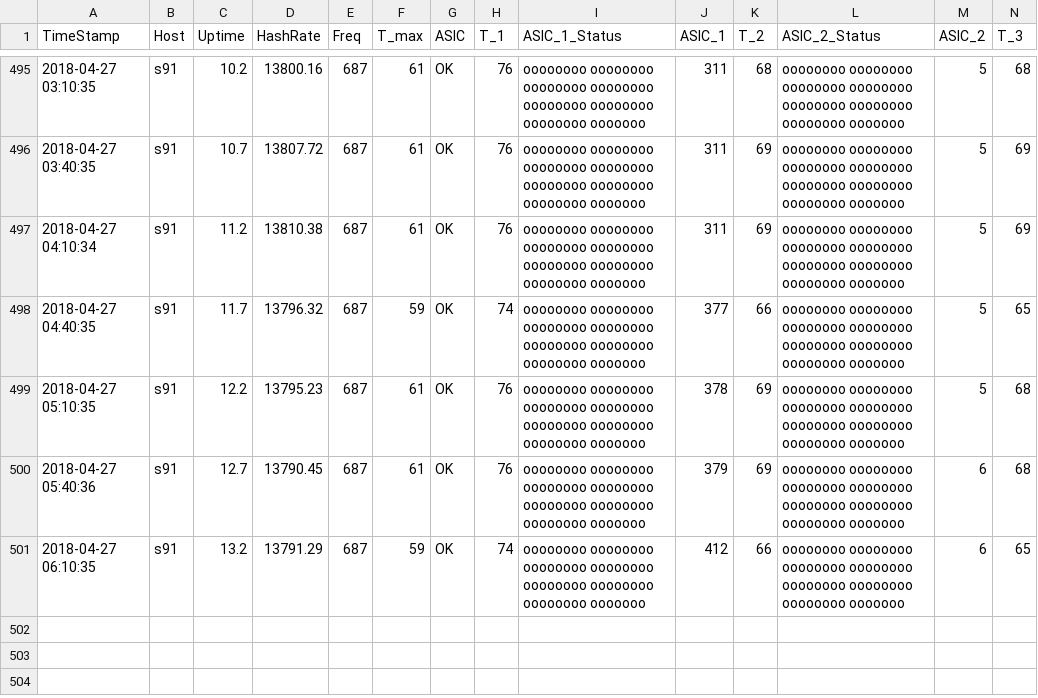
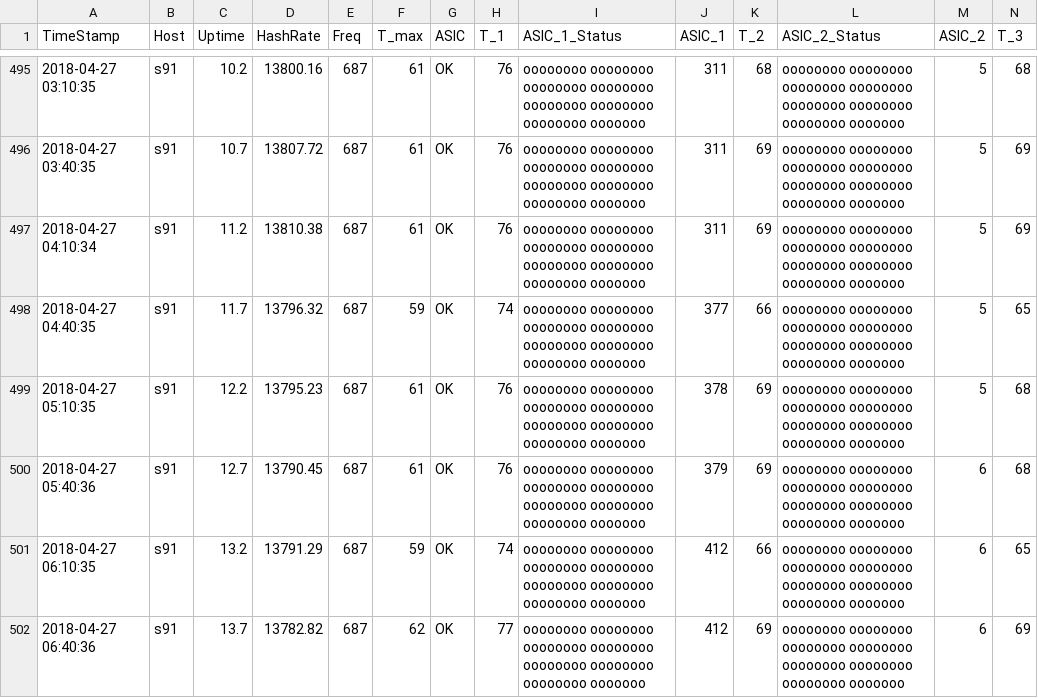
Before and after one commit to tomtorggler/stats, a CSV file: _data/s91stats.csv, drawn as a sheet; only a part is shown, gaps mark what is left out; rows hold the shown columns only; the diff names each change by its address in the sheet, - before the commit and + after, or states it on an @@ line.

```diff
--- a/_data/s91stats.csv
+++ b/_data/s91stats.csv
+row 502: 2018-04-27 06:40:36 | s91 | 13.7 | 13782.82 | 687 | 62 | OK | 77 | oooooooo oooooooo oooooooo oooooooo oooooooo oooooooo oooooooo ooooooo | 412 | 69 | oooooooo oooooooo oooooooo oooooooo oooooooo oooooooo oooooooo ooooooo | 6 | 69
```
Also changed, not shown: _data/s92stats.csv.
